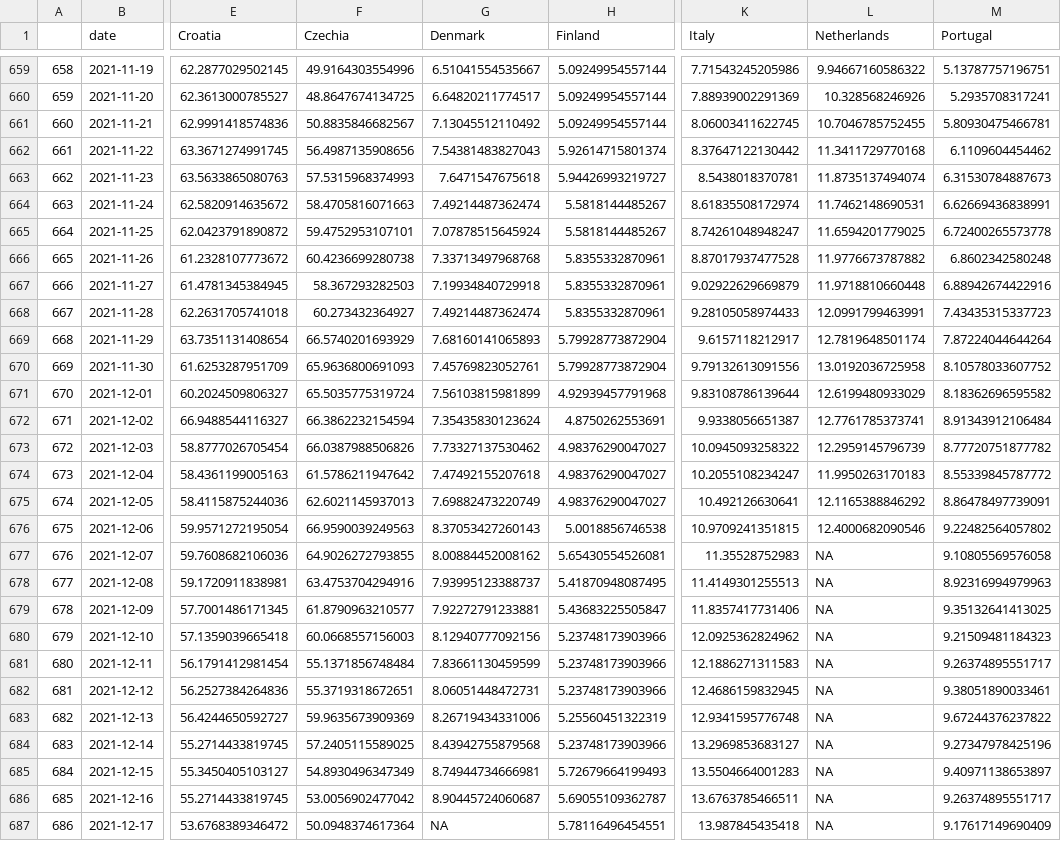
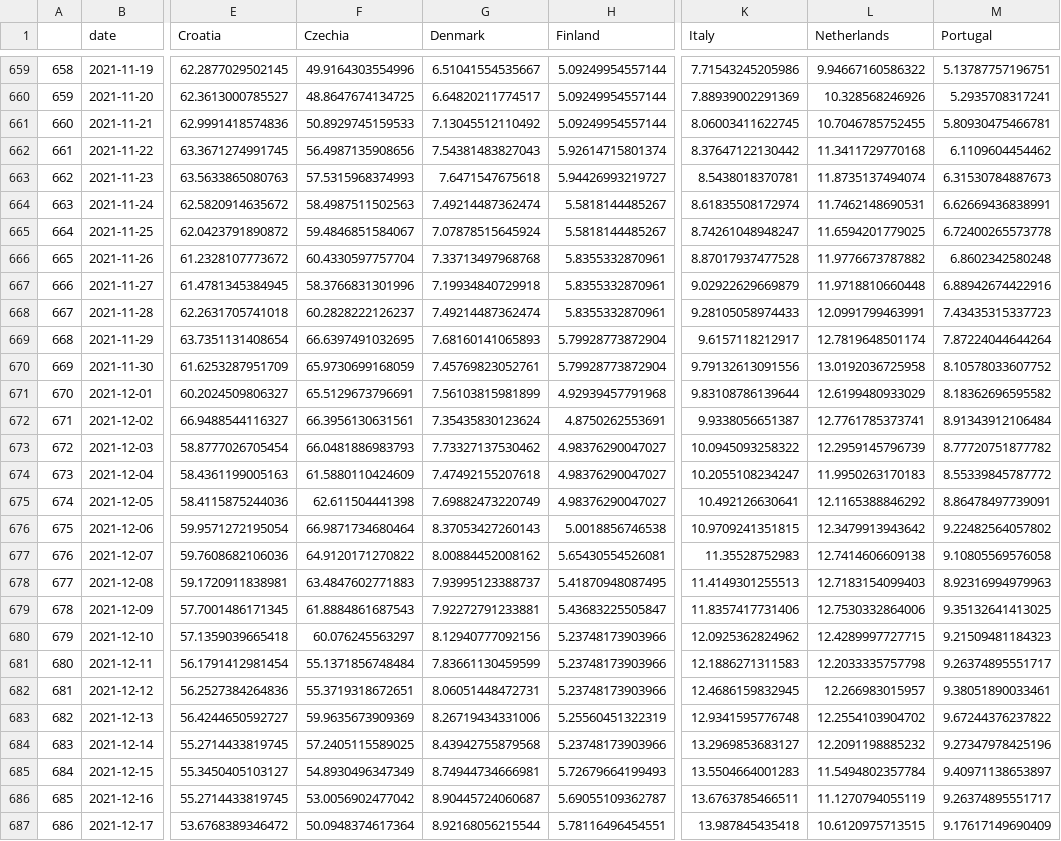
Before and after one commit to dfin-econ/dashboard, a CSV file: hosp.csv, drawn as a sheet; only a part is shown, gaps mark what is left out; the diff covers the shown part only; the diff names each change by its address in the sheet, - before the commit and + after, or states it on an @@ line.

```diff
--- a/hosp.csv
+++ b/hosp.csv
-F661 (Czechia): 50.8835846682567
+F661 (Czechia): 50.8929745159533
-F664 (Czechia): 58.4705816071663
+F664 (Czechia): 58.4987511502563
-F665 (Czechia): 59.4752953107101
+F665 (Czechia): 59.4846851584067
-F666 (Czechia): 60.4236699280738
+F666 (Czechia): 60.4330597757704
-F667 (Czechia): 58.367293282503
+F667 (Czechia): 58.3766831301996
-F668 (Czechia): 60.273432364927
+F668 (Czechia): 60.2828222126237
-F669 (Czechia): 66.5740201693929
+F669 (Czechia): 66.6397491032695
-F670 (Czechia): 65.9636800691093
+F670 (Czechia): 65.9730699168059
-F671 (Czechia): 65.5035775319724
+F671 (Czechia): 65.5129673796691
-F672 (Czechia): 66.3862232154594
+F672 (Czechia): 66.3956130631561
-F673 (Czechia): 66.0387988506826
+F673 (Czechia): 66.0481886983793
-F674 (Czechia): 61.5786211947642
+F674 (Czechia): 61.5880110424609
-F675 (Czechia): 62.6021145937013
+F675 (Czechia): 62.611504441398
-F676 (Czechia): 66.9590039249563
+F676 (Czechia): 66.9871734680464
-L676 (Netherlands): 12.4000682090546
+L676 (Netherlands): 12.3479913943642
-F677 (Czechia): 64.9026272793855
+F677 (Czechia): 64.9120171270822
-L677 (Netherlands): NA
+L677 (Netherlands): 12.7414606609138
-F678 (Czechia): 63.4753704294916
+F678 (Czechia): 63.4847602771883
-L678 (Netherlands): NA
+L678 (Netherlands): 12.7183154099403
-F679 (Czechia): 61.8790963210577
+F679 (Czechia): 61.8884861687543
-L679 (Netherlands): NA
+L679 (Netherlands): 12.7530332864006
-F680 (Czechia): 60.0668557156003
+F680 (Czechia): 60.076245563297
-L680 (Netherlands): NA
+L680 (Netherlands): 12.4289997727715
-L681 (Netherlands): NA
+L681 (Netherlands): 12.2033335757798
-L682 (Netherlands): NA
+L682 (Netherlands): 12.266983015957
-L683 (Netherlands): NA
+L683 (Netherlands): 12.2554103904702
-L684 (Netherlands): NA
+L684 (Netherlands): 12.2091198885232
-L685 (Netherlands): NA
+L685 (Netherlands): 11.5494802357784
-L686 (Netherlands): NA
+L686 (Netherlands): 11.1270794055119
-G687 (Denmark): NA
+G687 (Denmark): 8.92168056215544
-L687 (Netherlands): NA
+L687 (Netherlands): 10.6120975713515
```
Also changed, not shown: 7 added rows and 70 edited cells elsewhere in this file, cases.csv, cumulcases.csv, 1 other file.
